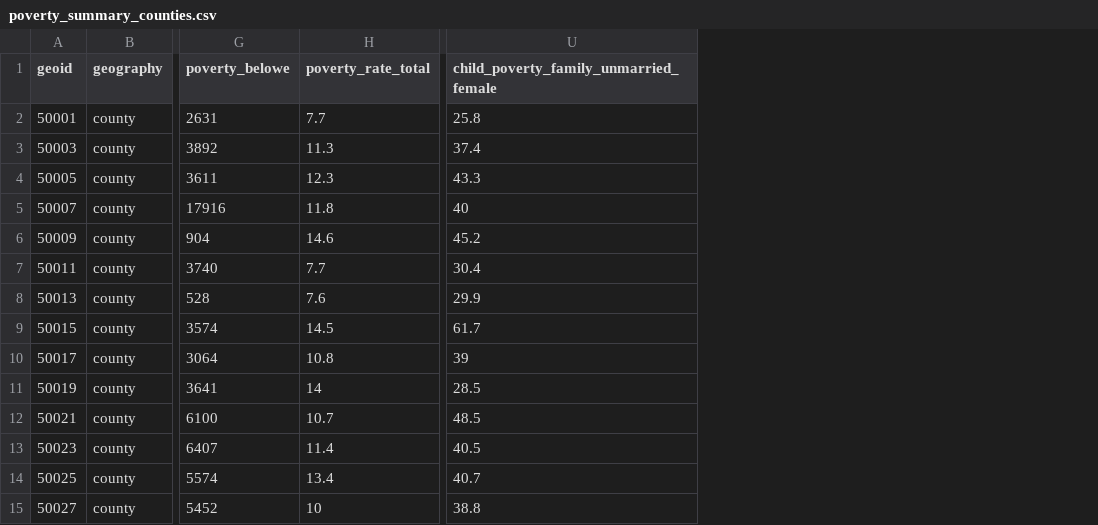
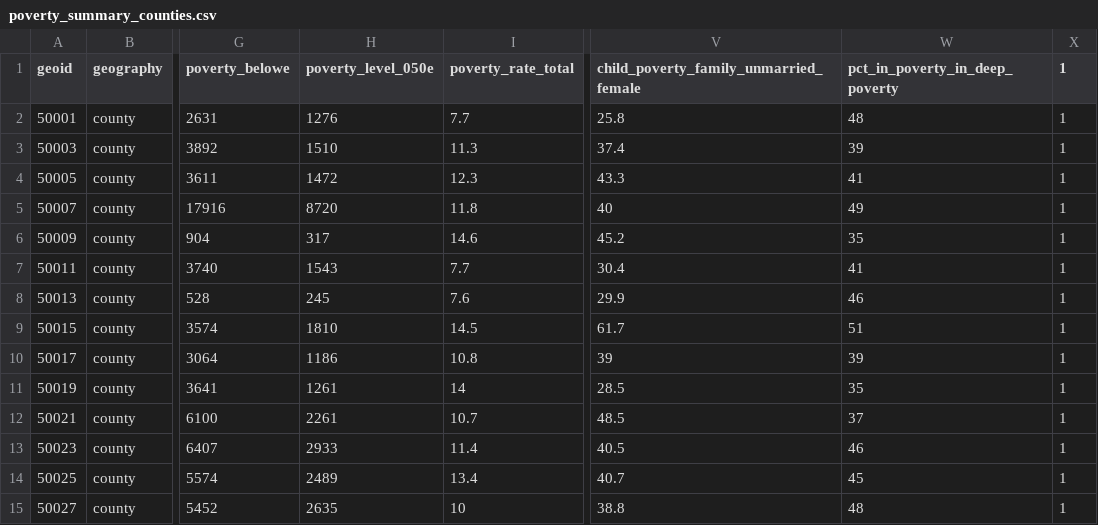
Before and after one commit to mjclawrence/privilege_and_poverty, a CSV file: addison_county_101/storymap_data/poverty_summary_counties.csv, drawn as a sheet; only a part is shown, gaps mark what is left out; the diff names each change by its address in the sheet, - before the commit and + after, or states it on an @@ line.

```diff
--- a/addison_county_101/storymap_data/poverty_summary_counties.csv
+++ b/addison_county_101/storymap_data/poverty_summary_counties.csv
+column H (poverty_level_050e), rows 2-15: 1276 | 1510 | 1472 | 8720 | 317 | 1543 | 245 | 1810 | 1186 | 1261 | 2261 | 2933 | 2489 | 2635
+column W (pct_in_poverty_in_deep_poverty), rows 2-15: 48 | 39 | 41 | 49 | 35 | 41 | 46 | 51 | 39 | 35 | 37 | 46 | 45 | 48
+column X (1), rows 2-15: all 1
```
Also changed, not shown: addison_county_101/acs_stats.csv, 1 other file.
